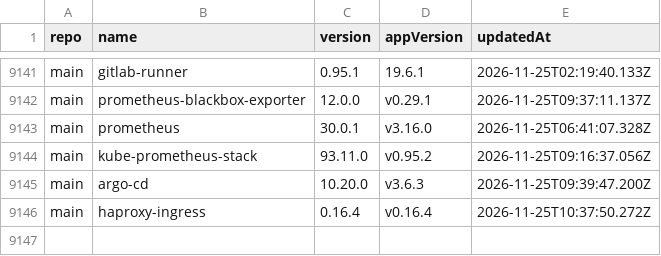
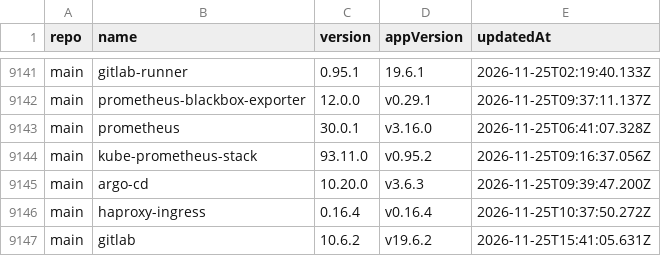
Before and after one commit to wenerme/charts, a CSV file: CHANGELOG.csv, drawn as a sheet; only a part is shown, gaps mark what is left out.

```diff
--- a/CHANGELOG.csv
+++ b/CHANGELOG.csv
@@ -9146 +9146,2 @@ main,argo-cd,10.20.0,v3.6.3,2026-11-25T09:39:47.200Z
 main,haproxy-ingress,0.16.4,v0.16.4,2026-11-25T10:37:50.272Z
+main,gitlab,10.6.2,v19.6.2,2026-11-25T15:41:05.631Z
```
Also changed, not shown: 2 other files.
